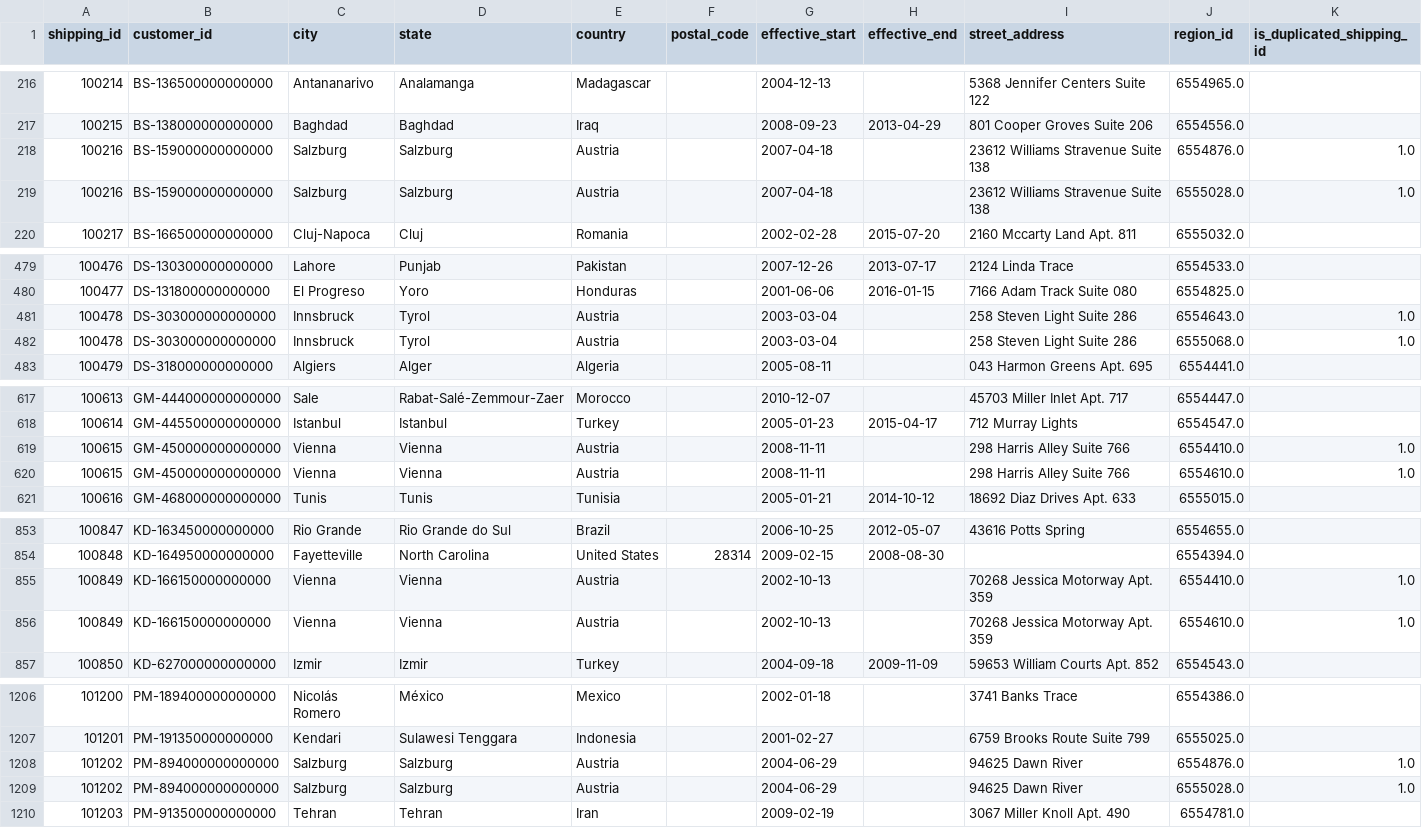
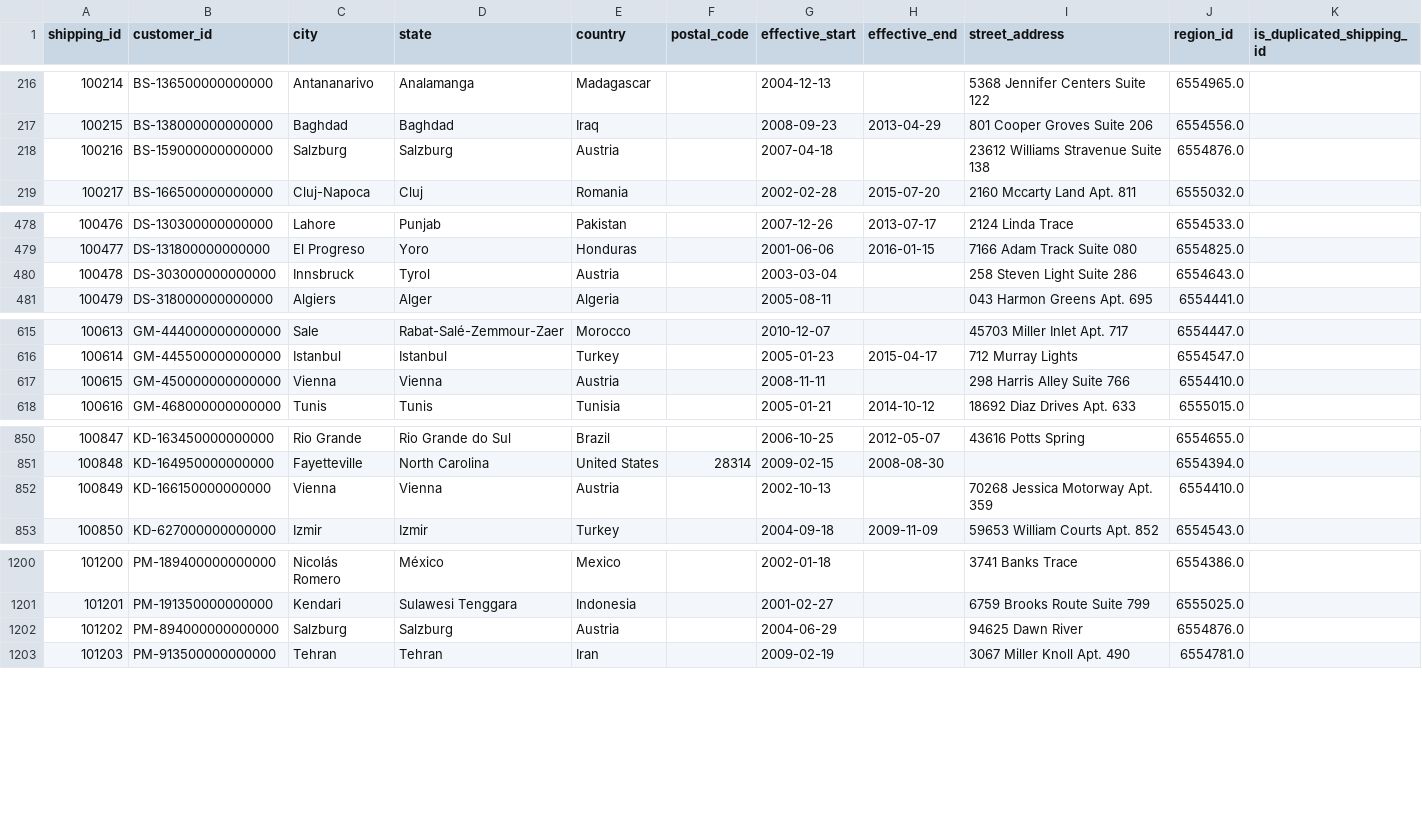
Before and after one commit to alexwhitelockw/customer-sales-etl, a CSV file: data/transformed/shipping_details.csv, drawn as a sheet; only a part is shown, gaps mark what is left out; the diff covers the shown part only.

```diff
--- a/data/transformed/shipping_details.csv
+++ b/data/transformed/shipping_details.csv
@@ -217,4 +217,3 @@ shipping_id,customer_id,city,state,country,postal_code,effective_start,effective
 100215,BS-138000000000000,Baghdad,Baghdad,Iraq,,2008-09-23,2013-04-29,801 Cooper Groves Suite 206,6554556.0,
-100216,BS-159000000000000,Salzburg,Salzburg,Austria,,2007-04-18,,23612 Williams Stravenue Suite 138,6554876.0,1.0
-100216,BS-159000000000000,Salzburg,Salzburg,Austria,,2007-04-18,,23612 Williams Stravenue Suite 138,6555028.0,1.0
+100216,BS-159000000000000,Salzburg,Salzburg,Austria,,2007-04-18,,23612 Williams Stravenue Suite 138,6554876.0,
 100217,BS-166500000000000,Cluj-Napoca,Cluj,Romania,,2002-02-28,2015-07-20,2160 Mccarty Land Apt. 811,6555032.0,
@@ -480,4 +479,3 @@ shipping_id,customer_id,city,state,country,postal_code,effective_start,effective
 100477,DS-131800000000000,El Progreso,Yoro,Honduras,,2001-06-06,2016-01-15,7166 Adam Track Suite 080,6554825.0,
-100478,DS-303000000000000,Innsbruck,Tyrol,Austria,,2003-03-04,,258 Steven Light Suite 286,6554643.0,1.0
-100478,DS-303000000000000,Innsbruck,Tyrol,Austria,,2003-03-04,,258 Steven Light Suite 286,6555068.0,1.0
+100478,DS-303000000000000,Innsbruck,Tyrol,Austria,,2003-03-04,,258 Steven Light Suite 286,6554643.0,
 100479,DS-318000000000000,Algiers,Alger,Algeria,,2005-08-11,,043 Harmon Greens Apt. 695,6554441.0,
@@ -618,4 +616,3 @@ shipping_id,customer_id,city,state,country,postal_code,effective_start,effective
 100614,GM-445500000000000,Istanbul,Istanbul,Turkey,,2005-01-23,2015-04-17,712 Murray Lights,6554547.0,
-100615,GM-450000000000000,Vienna,Vienna,Austria,,2008-11-11,,298 Harris Alley Suite 766,6554410.0,1.0
-100615,GM-450000000000000,Vienna,Vienna,Austria,,2008-11-11,,298 Harris Alley Suite 766,6554610.0,1.0
+100615,GM-450000000000000,Vienna,Vienna,Austria,,2008-11-11,,298 Harris Alley Suite 766,6554410.0,
 100616,GM-468000000000000,Tunis,Tunis,Tunisia,,2005-01-21,2014-10-12,18692 Diaz Drives Apt. 633,6555015.0,
@@ -854,4 +851,3 @@ shipping_id,customer_id,city,state,country,postal_code,effective_start,effective
 100848,KD-164950000000000,Fayetteville,North Carolina,United States,28314,2009-02-15,2008-08-30,,6554394.0,
-100849,KD-166150000000000,Vienna,Vienna,Austria,,2002-10-13,,70268 Jessica Motorway Apt. 359,6554410.0,1.0
-100849,KD-166150000000000,Vienna,Vienna,Austria,,2002-10-13,,70268 Jessica Motorway Apt. 359,6554610.0,1.0
+100849,KD-166150000000000,Vienna,Vienna,Austria,,2002-10-13,,70268 Jessica Motorway Apt. 359,6554410.0,
 100850,KD-627000000000000,Izmir,Izmir,Turkey,,2004-09-18,2009-11-09,59653 William Courts Apt. 852,6554543.0,
@@ -1207,4 +1201,3 @@ shipping_id,customer_id,city,state,country,postal_code,effective_start,effective
 101201,PM-191350000000000,Kendari,Sulawesi Tenggara,Indonesia,,2001-02-27,,6759 Brooks Route Suite 799,6555025.0,
-101202,PM-894000000000000,Salzburg,Salzburg,Austria,,2004-06-29,,94625 Dawn River,6554876.0,1.0
-101202,PM-894000000000000,Salzburg,Salzburg,Austria,,2004-06-29,,94625 Dawn River,6555028.0,1.0
+101202,PM-894000000000000,Salzburg,Salzburg,Austria,,2004-06-29,,94625 Dawn River,6554876.0,
 101203,PM-913500000000000,Tehran,Tehran,Iran,,2009-02-19,,3067 Miller Knoll Apt. 490,6554781.0,
```
Also changed, not shown: 13 removed rows and 13 edited cells elsewhere in this file, data/validated/shipping_details.csv, 5 other files.
